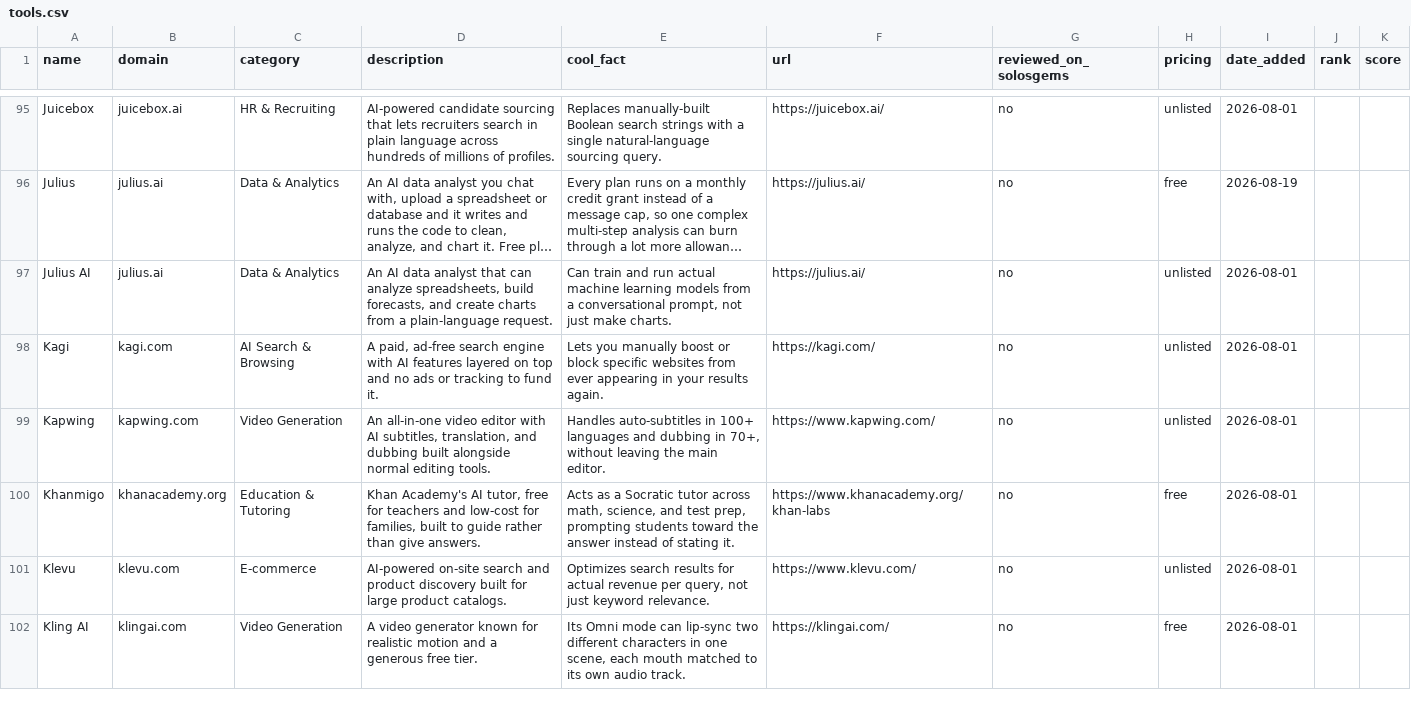
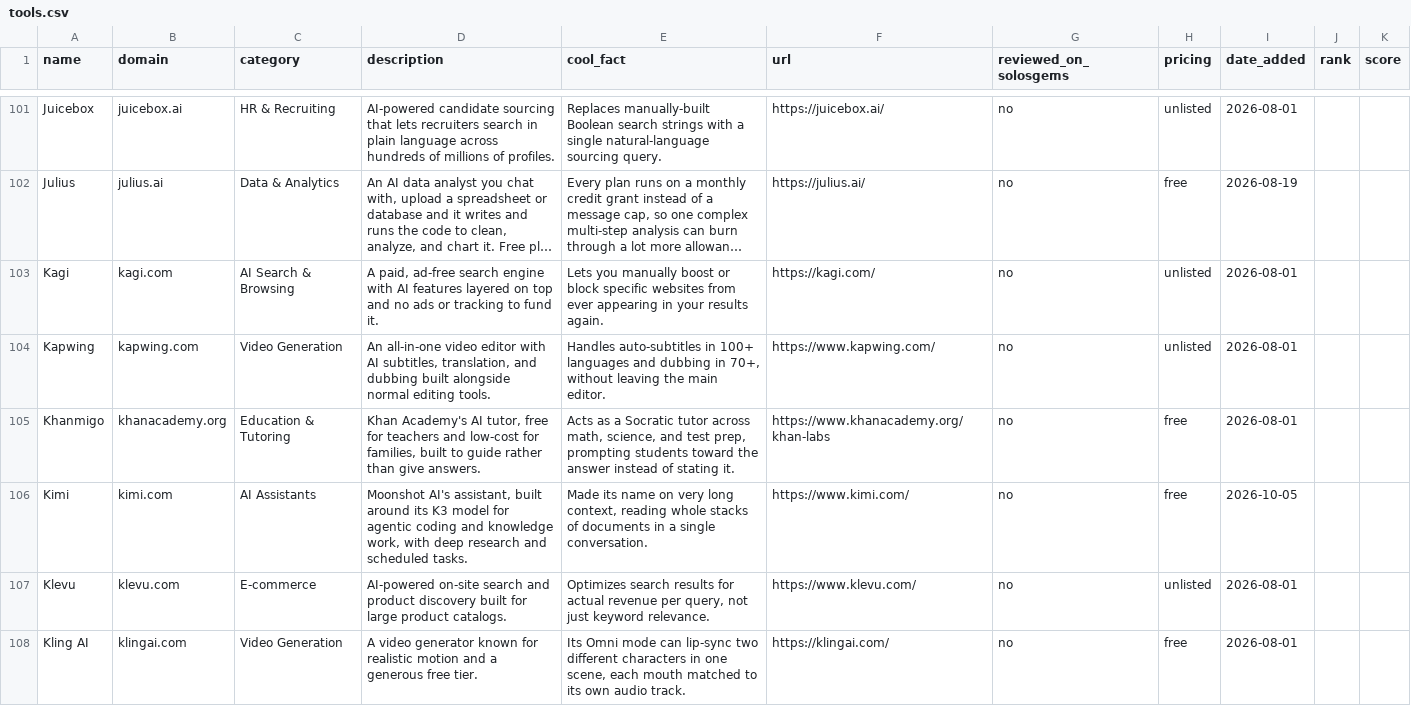
Before and after one commit to tekutron/solosgems, a CSV file: data/tools.csv, drawn as a sheet; only a part is shown, gaps mark what is left out; long unchanged cells end in …; removed rows and columns are numbered as before the commit, all else as after; the diff covers the shown part only; the diff names each change by its address in the sheet, - before the commit and + after, or states it on an @@ line.

```diff
--- a/data/tools.csv
+++ b/data/tools.csv
-row 97: Julius AI | julius.ai | Data & Analytics | An AI data analyst that can analyze spreadsheets, build forecasts, and create charts from a plain-language request. | Can train and run actual machine learning models from a conversational prompt, not just make charts. | https://julius.ai/ | no | unlisted | 2026-08-01
+row 106: Kimi | kimi.com | AI Assistants | Moonshot AI's assistant, built around its K3 model for agentic coding and knowledge work, with deep research and scheduled tasks. | Made its name on very long context, reading whole stacks of documents in a single conversation. | https://www.kimi.com/ | no | free | 2026-10-05
```
Also changed, not shown: 11 added rows, 2 removed rows and 3 edited cells elsewhere in this file, 18 other files.
